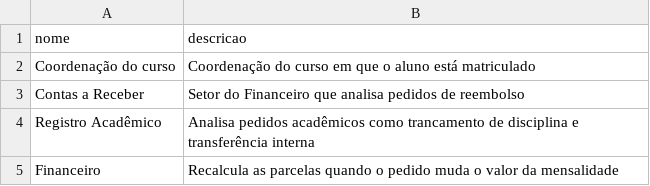
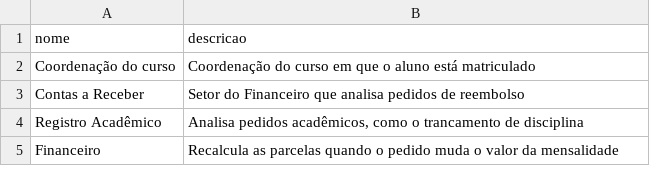
Before and after one commit to jvS0uzx/PreReq, a CSV file: src/main/resources/dados/setores.csv, drawn as a sheet.

```diff
--- a/src/main/resources/dados/setores.csv
+++ b/src/main/resources/dados/setores.csv
@@ -3,3 +3,3 @@ Coordenação do curso;Coordenação do curso em que o aluno está matriculado
 Contas a Receber;Setor do Financeiro que analisa pedidos de reembolso
-Registro Acadêmico;Analisa pedidos acadêmicos como trancamento de disciplina e transferência interna
+Registro Acadêmico;Analisa pedidos acadêmicos, como o trancamento de disciplina
 Financeiro;Recalcula as parcelas quando o pedido muda o valor da mensalidade
```
Also changed, not shown: src/main/resources/dados/categorias.csv, src/main/resources/dados/regras.csv, 1 other file.
